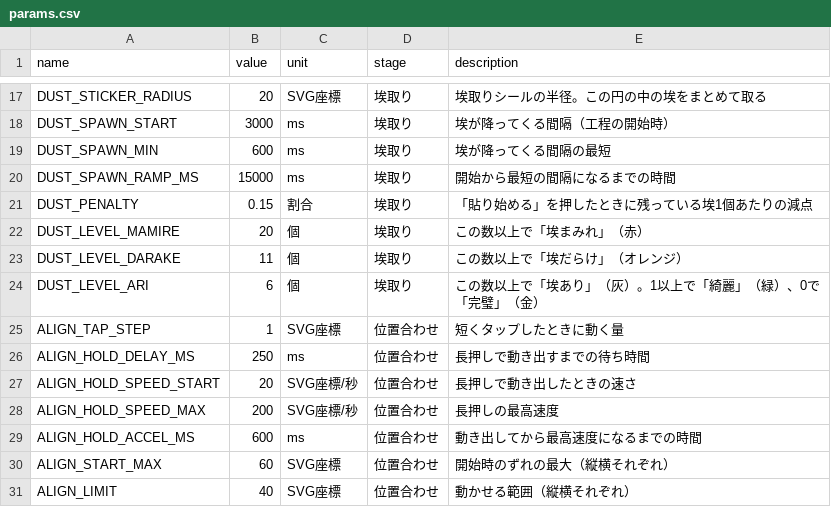
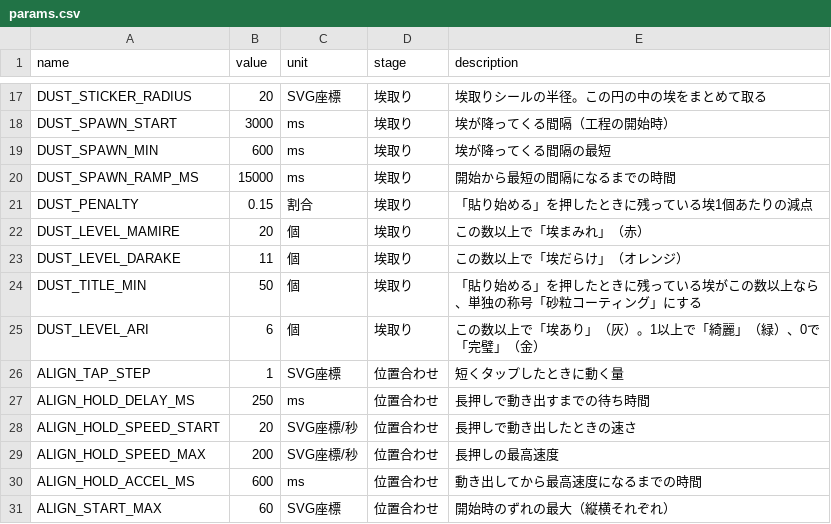
Before and after one commit to ueno000/hogofilm, a CSV file: src/params.csv, drawn as a sheet; only a part is shown, gaps mark what is left out; the shorter side is filled out with more unchanged rows.

```diff
--- a/src/params.csv
+++ b/src/params.csv
@@ -23,2 +23,3 @@ DUST_LEVEL_MAMIRE,20,個,埃取り,この数以上で「埃まみれ」（赤）
 DUST_LEVEL_DARAKE,11,個,埃取り,この数以上で「埃だらけ」（オレンジ）
+DUST_TITLE_MIN,50,個,埃取り,「貼り始める」を押したときに残っている埃がこの数以上なら、単独の称号「砂粒コーティング」にする
 DUST_LEVEL_ARI,6,個,埃取り,この数以上で「埃あり」（灰）。1以上で「綺麗」（緑）、0で「完璧」（金）
```
Also changed, not shown: src/titles.csv, 12 other files.
